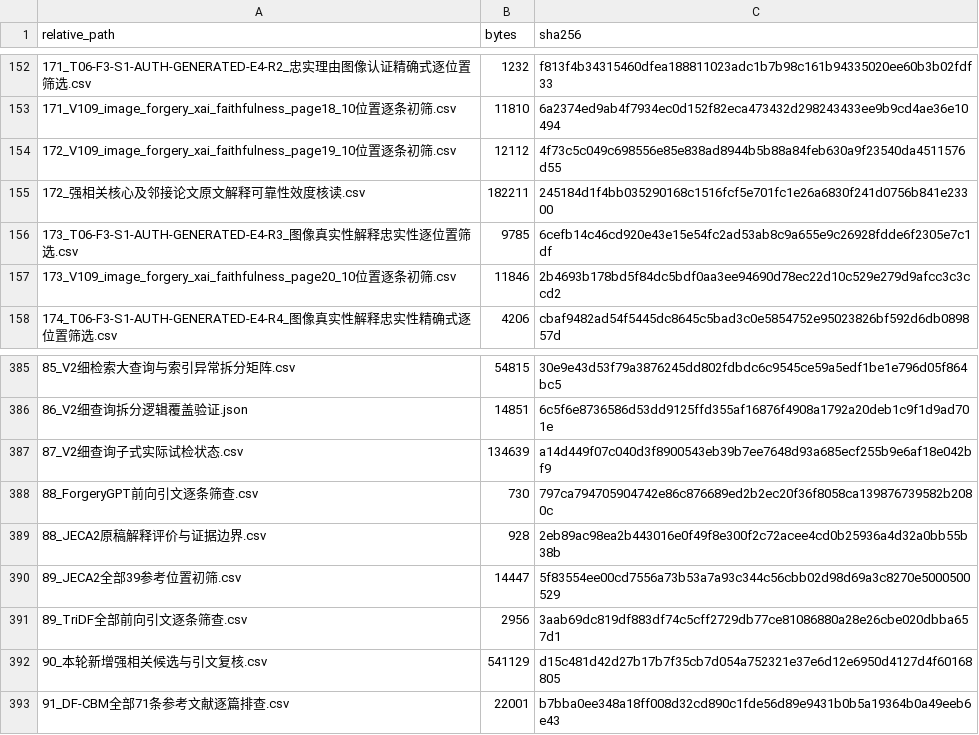
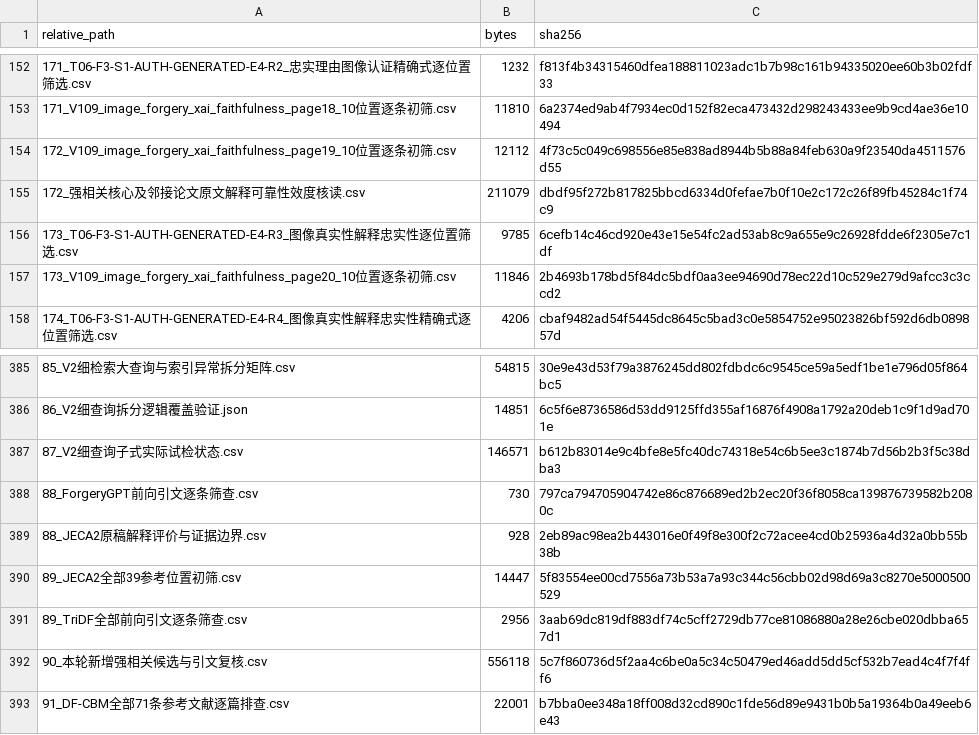
Before and after one commit to brodyZhao/my-research-project, a CSV file: outputs/图像鉴伪解释可靠性_重检_2026-10-05/112_本次阶段包_SHA256清单.csv, drawn as a sheet; only a part is shown, gaps mark what is left out; the diff covers the shown part only.

```diff
--- a/outputs/图像鉴伪解释可靠性_重检_2026-10-05/112_本次阶段包_SHA256清单.csv
+++ b/outputs/图像鉴伪解释可靠性_重检_2026-10-05/112_本次阶段包_SHA256清单.csv
@@ -154,3 +154,3 @@
 172_V109_image_forgery_xai_faithfulness_page19_10位置逐条初筛.csv,12112,4f73c5c049c698556e85e838ad8944b5b88a84feb630a9f23540da4511576d55
-172_强相关核心及邻接论文原文解释可靠性效度核读.csv,182211,245184d1f4bb035290168c1516fcf5e701fc1e26a6830f241d0756b841e23300
+172_强相关核心及邻接论文原文解释可靠性效度核读.csv,211079,dbdf95f272b817825bbcd6334d0fefae7b0f10e2c172c26f89fb45284c1f74c9
 173_T06-F3-S1-AUTH-GENERATED-E4-R3_图像真实性解释忠实性逐位置筛选.csv,9785,6cefb14c46cd920e43e15e54fc2ad53ab8c9a655e9c26928fdde6f2305e7c1df
@@ -386,3 +386,3 @@
 86_V2细查询拆分逻辑覆盖验证.json,14851,6c5f6e8736586d53dd9125ffd355af16876f4908a1792a20deb1c9f1d9ad701e
-87_V2细查询子式实际试检状态.csv,134639,a14d449f07c040d3f8900543eb39b7ee7648d93a685ecf255b9e6af18e042bf9
+87_V2细查询子式实际试检状态.csv,146571,b612b83014e9c4bfe8e5fc40dc74318e54c6b5ee3c1874b7d56b2b3f5c38dba3
 88_ForgeryGPT前向引文逐条筛查.csv,730,797ca794705904742e86c876689ed2b2ec20f36f8058ca139876739582b2080c
@@ -391,3 +391,3 @@
 89_TriDF全部前向引文逐条筛查.csv,2956,3aab69dc819df883df74c5cff2729db77ce81086880a28e26cbe020dbba657d1
-90_本轮新增强相关候选与引文复核.csv,541129,d15c481d42d27b17b7f35cb7d054a752321e37e6d12e6950d4127d4f60168805
+90_本轮新增强相关候选与引文复核.csv,556118,5c7f860736d5f2aa4c6be0a5c34c50479ed46add5dd5cf532b7ead4c4f7f4ff6
 91_DF-CBM全部71条参考文献逐篇排查.csv,22001,b7bba0ee348a18ff008d32cd890c1fde56d89e9431b0b5a19364b0a49eeb6e43
```
Also changed, not shown: 14 added rows and 6 edited cells elsewhere in this file, outputs/图像鉴伪解释可靠性_重检_2026-10-05/72_V2已复核强相关优先清单.csv, 6 other files.
